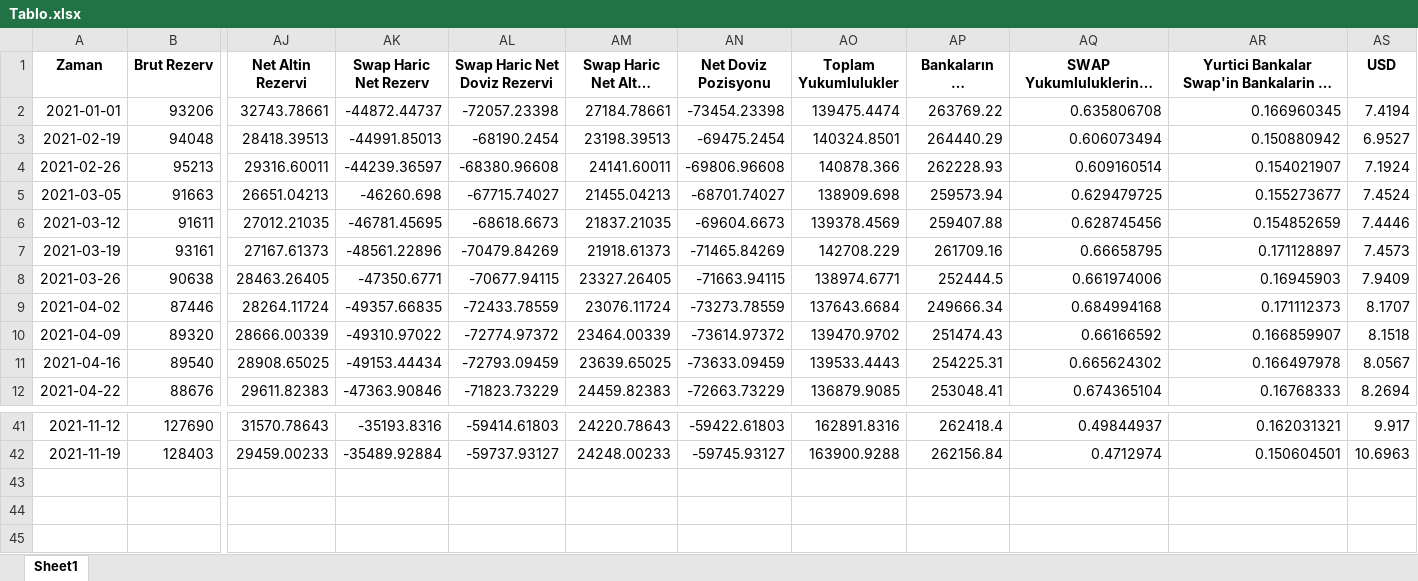
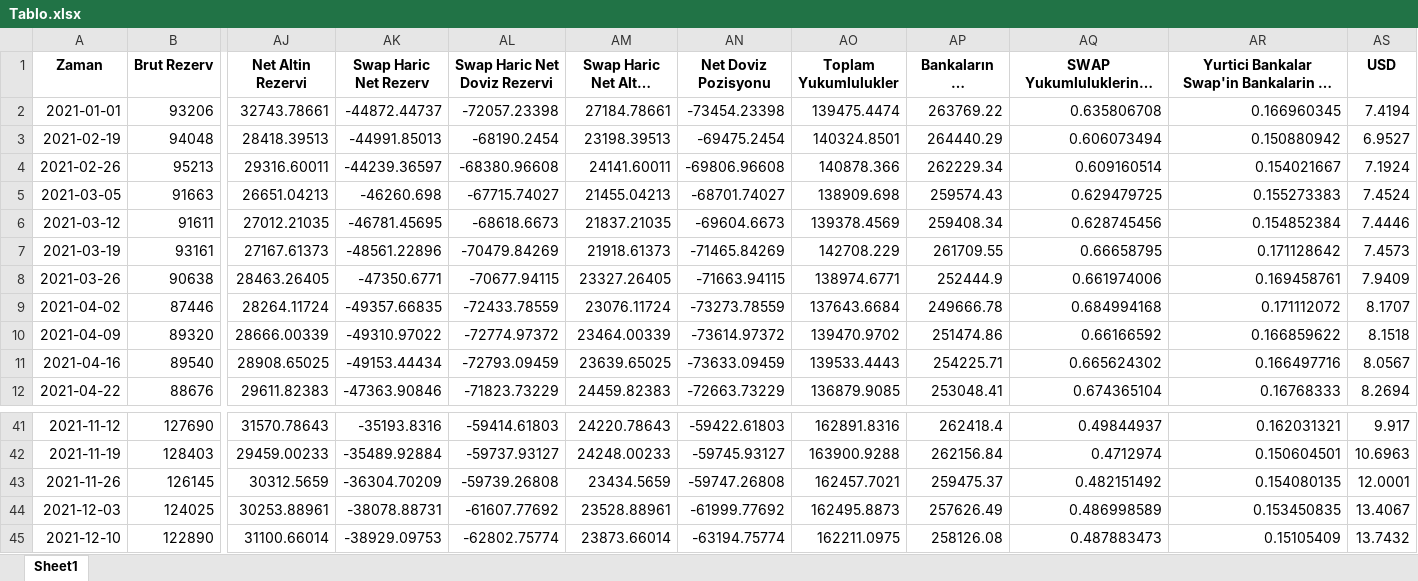
Before and after one commit to mb-reserves/mb-reserves.github.io, an Excel workbook: Tablo.xlsx, sheet Sheet1, drawn as a sheet; only a part is shown, gaps mark what is left out; long unchanged cells end in …; values as stored, in another font and other column widths than the file's, no borders; rows hold the shown columns only; the diff names each change by its address in the sheet, - before the commit and + after, or states it on an @@ line.

```diff
--- a/Tablo.xlsx (sheet Sheet1)
+++ b/Tablo.xlsx (sheet Sheet1)
-AP4 (Bankaların YP Mevduatları): 262228.93
+AP4 (Bankaların YP Mevduatları): 262229.34
-AR4: 0.154021907
+AR4: 0.154021667
-AP5 (Bankaların YP Mevduatları): 259573.94
+AP5 (Bankaların YP Mevduatları): 259574.43
-AR5: 0.155273677
+AR5: 0.155273383
-AP6 (Bankaların YP Mevduatları): 259407.88
+AP6 (Bankaların YP Mevduatları): 259408.34
-AR6: 0.154852659
+AR6: 0.154852384
-AP7 (Bankaların YP Mevduatları): 261709.16
+AP7 (Bankaların YP Mevduatları): 261709.55
-AR7: 0.171128897
+AR7: 0.171128642
-AP8 (Bankaların YP Mevduatları): 252444.5
+AP8 (Bankaların YP Mevduatları): 252444.9
-AR8: 0.16945903
+AR8: 0.169458761
-AP9 (Bankaların YP Mevduatları): 249666.34
+AP9 (Bankaların YP Mevduatları): 249666.78
-AR9: 0.171112373
+AR9: 0.171112072
-AP10 (Bankaların YP Mevduatları): 251474.43
+AP10 (Bankaların YP Mevduatları): 251474.86
-AR10: 0.166859907
+AR10: 0.166859622
-AP11 (Bankaların YP Mevduatları): 254225.31
+AP11 (Bankaların YP Mevduatları): 254225.71
-AR11: 0.166497978
+AR11: 0.166497716
+row 43: 2021-11-26 | 126145 | 30312.5659 | -36304.70209 | -59739.26808 | 23434.5659 | -59747.26808 | 162457.7021 | 259475.37 | 0.482151492 | 0.154080135 | 12.0001
+row 44: 2021-12-03 | 124025 | 30253.88961 | -38078.88731 | -61607.77692 | 23528.88961 | -61999.77692 | 162495.8873 | 257626.49 | 0.486998589 | 0.153450835 | 13.4067
+row 45: 2021-12-10 | 122890 | 31100.66014 | -38929.09753 | -62802.75774 | 23873.66014 | -63194.75774 | 162211.0975 | 258126.08 | 0.487883473 | 0.15105409 | 13.7432
```
Also changed, not shown: data_table.xlsx, 1 other file.
